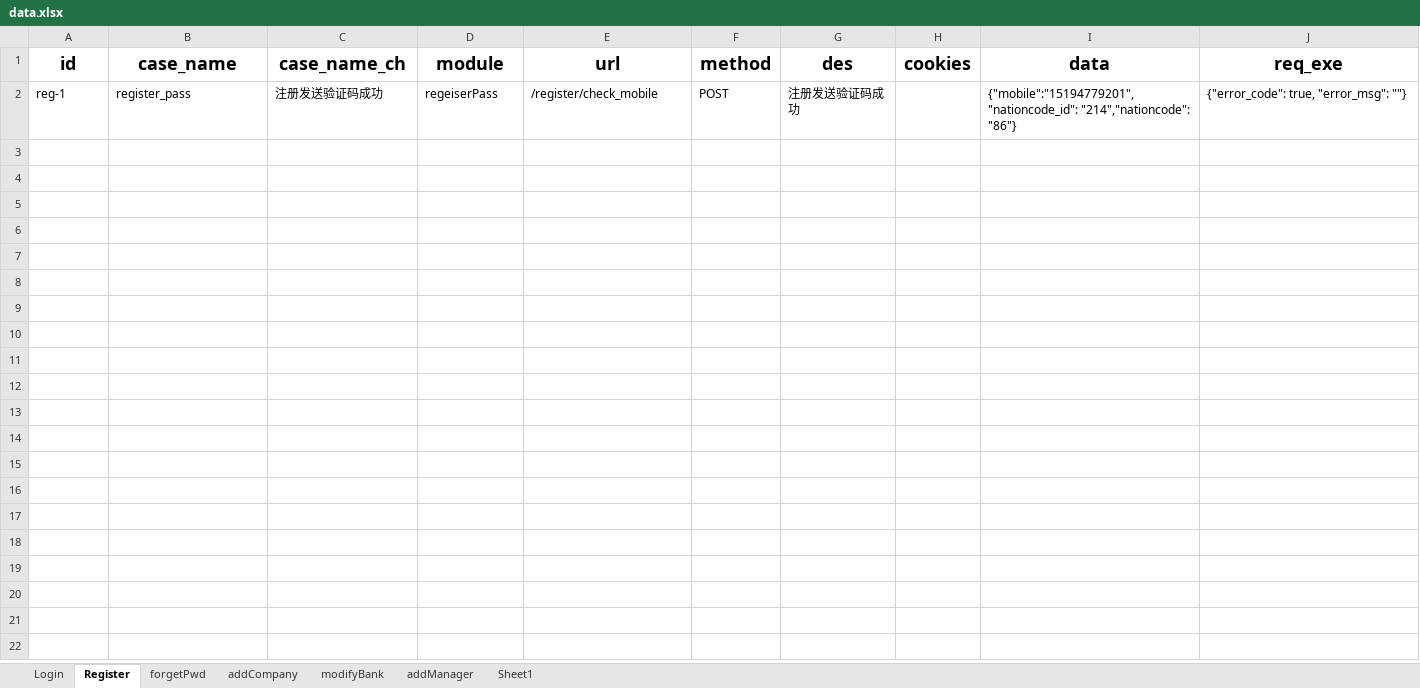
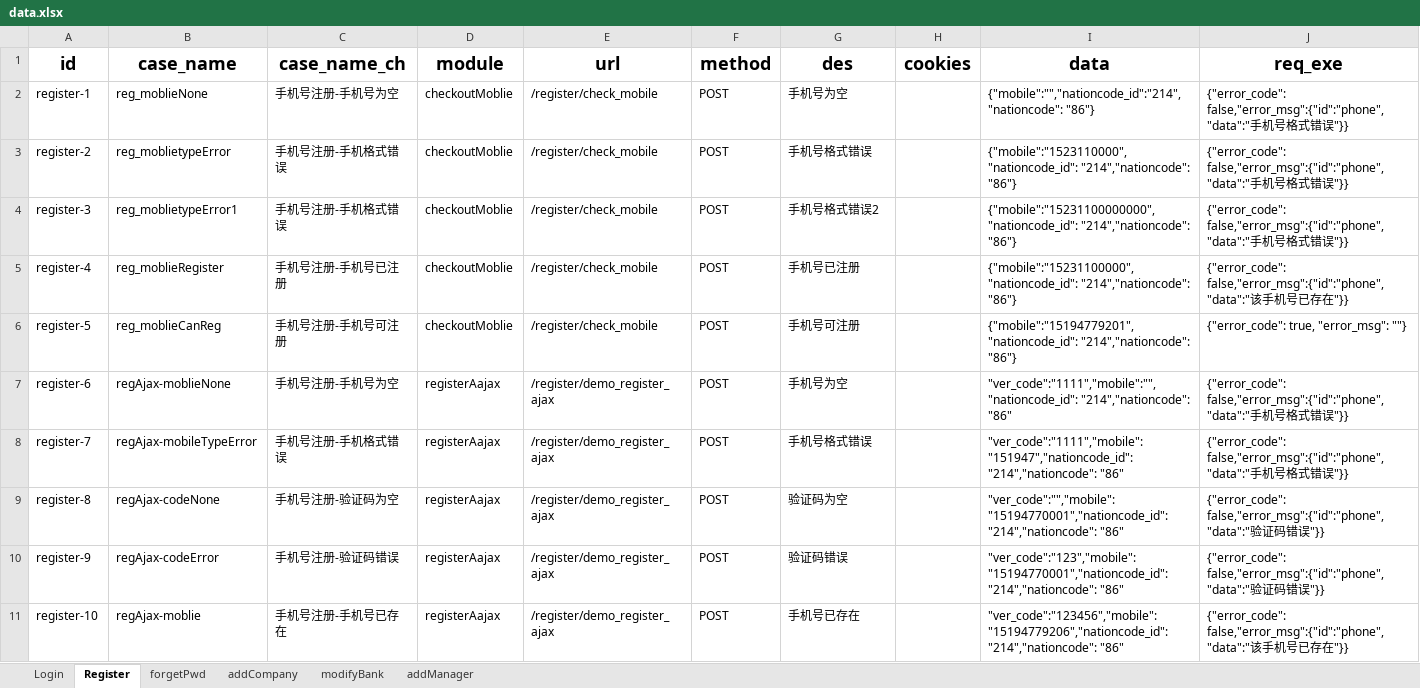
Before and after one commit to 15194779206/practice_tests, an Excel workbook: Test_interface/data/data.xlsx, sheet Register, drawn as a sheet; values as stored, in another font and other column widths than the file's, no borders; removed rows and columns are numbered as before the commit, all else as after; the diff names each change by its address in the sheet, - before the commit and + after, or states it on an @@ line.

Commit message:
interface-modify

```diff
--- a/Test_interface/data/data.xlsx (sheet Register)
+++ b/Test_interface/data/data.xlsx (sheet Register)
-sheet tab: Sheet1
-row 2: reg-1 | register_pass | 注册发送验证码成功 | regeiserPass | /register/check_mobile | POST | 注册发送验证码成功 |  | {"mobile":"15194779201","nationcode_id": "214","nationcode": "86"} | {"error_code": true, "error_msg": ""}
+row 2: register-1 | reg_moblieNone | 手机号注册-手机号为空 | checkoutMoblie | /register/check_mobile | POST | 手机号为空 |  | {"mobile":"","nationcode_id":"214","nationcode": "86"} | {"error_code": false,"error_msg":{"id":"phone","data":"手机号格式错误"}}
+row 3: register-2 | reg_moblietypeError | 手机号注册-手机格式错误 | checkoutMoblie | /register/check_mobile | POST | 手机号格式错误 |  | {"mobile":"1523110000","nationcode_id": "214","nationcode": "86"} | {"error_code": false,"error_msg":{"id":"phone","data":"手机号格式错误"}}
+row 4: register-3 | reg_moblietypeError1 | 手机号注册-手机格式错误 | checkoutMoblie | /register/check_mobile | POST | 手机号格式错误2 |  | {"mobile":"15231100000000","nationcode_id": "214","nationcode": "86"} | {"error_code": false,"error_msg":{"id":"phone","data":"手机号格式错误"}}
+row 5: register-4 | reg_moblieRegister | 手机号注册-手机号已注册 | checkoutMoblie | /register/check_mobile | POST | 手机号已注册 |  | {"mobile":"15231100000","nationcode_id": "214","nationcode": "86"} | {"error_code": false,"error_msg":{"id":"phone","data":"该手机号已存在"}}
+row 6: register-5 | reg_moblieCanReg | 手机号注册-手机号可注册 | checkoutMoblie | /register/check_mobile | POST | 手机号可注册 |  | {"mobile":"15194779201","nationcode_id": "214","nationcode": "86"} | {"error_code": true, "error_msg": ""}
+row 7: register-6 | regAjax-moblieNone | 手机号注册-手机号为空 | registerAajax | /register/demo_register_ajax | POST | 手机号为空 |  | "ver_code":"1111","mobile":"","nationcode_id": "214","nationcode": "86" | {"error_code": false,"error_msg":{"id":"phone","data":"手机号格式错误"}}
+row 8: register-7 | regAjax-mobileTypeError | 手机号注册-手机格式错误 | registerAajax | /register/demo_register_ajax | POST | 手机号格式错误 |  | "ver_code":"1111","mobile":"151947","nationcode_id": "214","nationcode": "86" | {"error_code": false,"error_msg":{"id":"phone","data":"手机号格式错误"}}
+row 9: register-8 | regAjax-codeNone | 手机号注册-验证码为空 | registerAajax | /register/demo_register_ajax | POST | 验证码为空 |  | "ver_code":"","mobile":"15194770001","nationcode_id": "214","nationcode": "86" | {"error_code": false,"error_msg":{"id":"phone","data":"验证码错误"}}
+row 10: register-9 | regAjax-codeError | 手机号注册-验证码错误 | registerAajax | /register/demo_register_ajax | POST | 验证码错误 |  | "ver_code":"123","mobile":"15194770001","nationcode_id": "214","nationcode": "86" | {"error_code": false,"error_msg":{"id":"phone","data":"验证码错误"}}
+row 11: register-10 | regAjax-moblie | 手机号注册-手机号已存在 | registerAajax | /register/demo_register_ajax | POST | 手机号已存在 |  | "ver_code":"123456","mobile":"15194779206","nationcode_id": "214","nationcode": "86" | {"error_code": false,"error_msg":{"id":"phone","data":"该手机号已存在"}}
```
Also changed, not shown: sheet addCompany, 4 other files.
